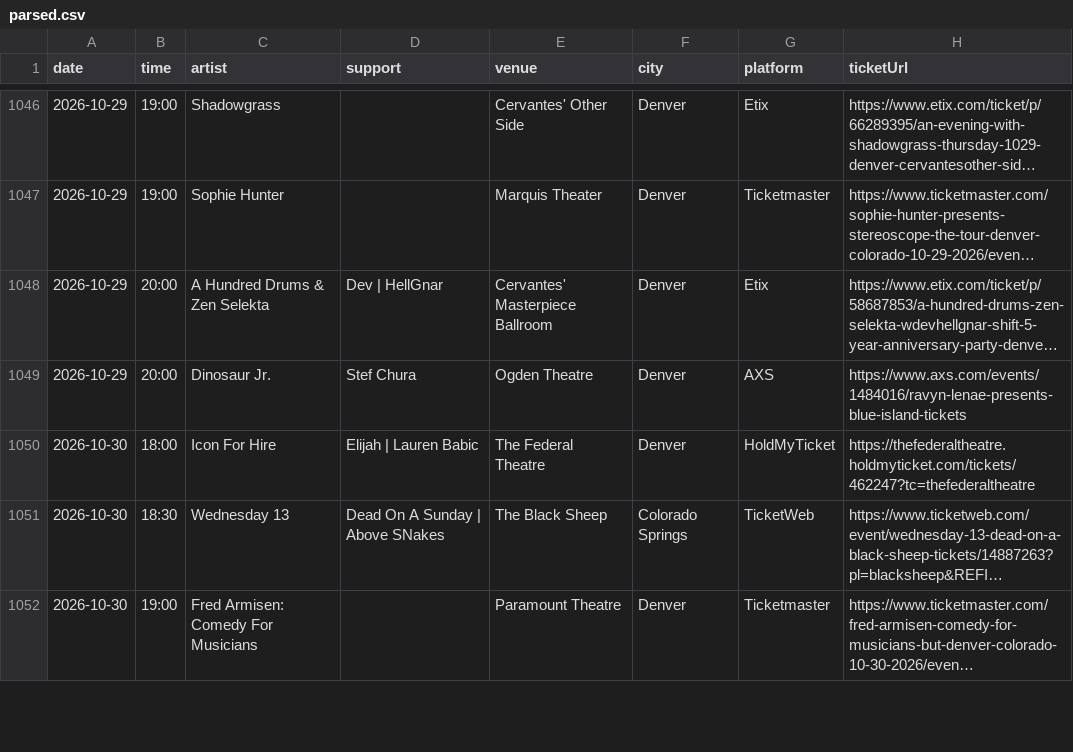
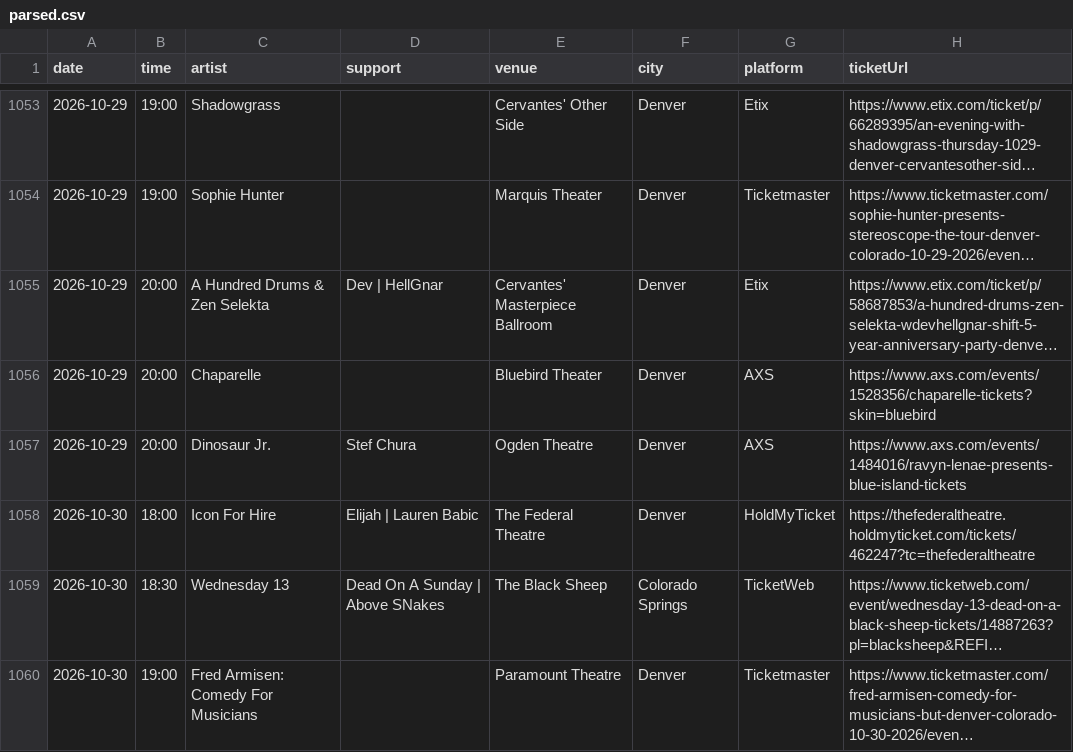
Before and after one commit to malignantz/303.show, a CSV file: data/raw/parsed.csv, drawn as a sheet; only a part is shown, gaps mark what is left out; long unchanged cells end in …; the diff covers the shown part only; the diff names each change by its address in the sheet, - before the commit and + after, or states it on an @@ line.

```diff
--- a/data/raw/parsed.csv
+++ b/data/raw/parsed.csv
+row 1056: 2026-10-29 | 20:00 | Chaparelle |  | Bluebird Theater | Denver | AXS | https://www.axs.com/events/1528356/chaparelle-tickets?skin=bluebird
```
Also changed, not shown: 15 added rows, 3 removed rows and 20 edited cells elsewhere in this file, 6 other files.
